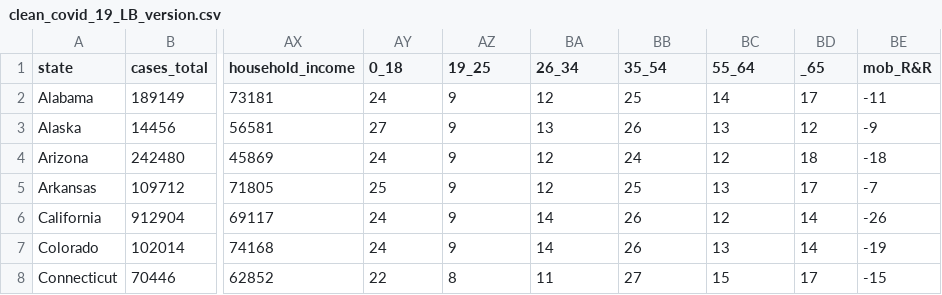
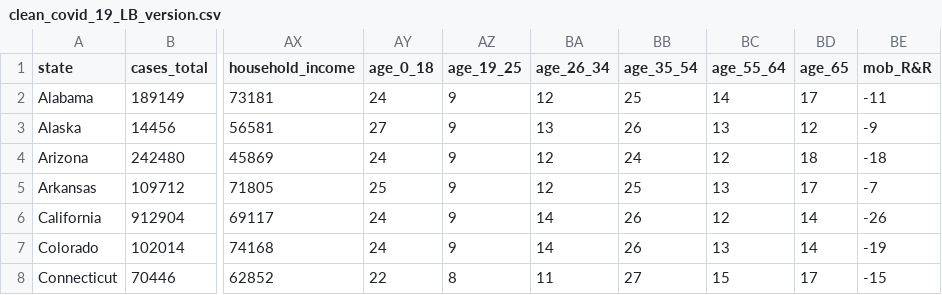
Before and after one commit to sandzp/covid_analysis, a CSV file: clean_covid_19_LB_version.csv, drawn as a sheet; only a part is shown, gaps mark what is left out; the diff names each change by its address in the sheet, - before the commit and + after, or states it on an @@ line.

```diff
--- a/clean_covid_19_LB_version.csv
+++ b/clean_covid_19_LB_version.csv
-AY1: 0_18
+AY1: age_0_18
-AZ1: 19_25
+AZ1: age_19_25
-BA1: 26_34
+BA1: age_26_34
-BB1: 35_54
+BB1: age_35_54
-BC1: 55_64
+BC1: age_55_64
-BD1: _65
+BD1: age_65
```
Also changed, not shown: 1 other file.
